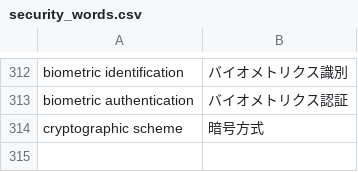
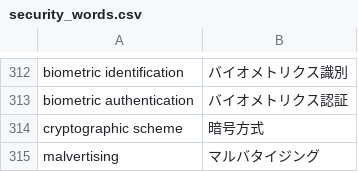
Before and after one commit to SaitoLab/security_words, a CSV file: security_words.csv, drawn as a sheet; only a part is shown, gaps mark what is left out.

Commit message:
Update security_words.csv
malvertising,マルバタイジング

```diff
--- a/security_words.csv
+++ b/security_words.csv
@@ -314 +314,2 @@ biometric authentication,バイオメトリクス認証
 cryptographic scheme,暗号方式
+malvertising,マルバタイジング
```
